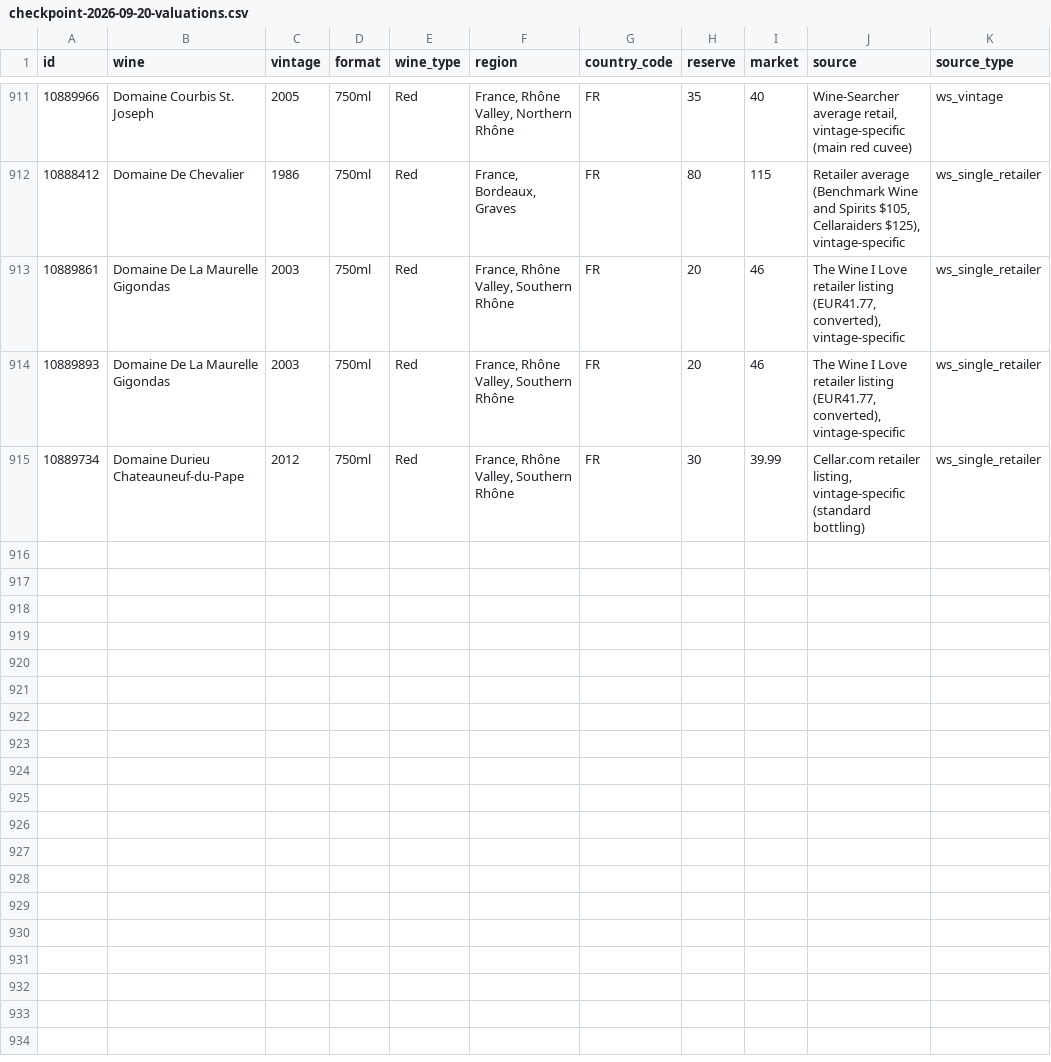
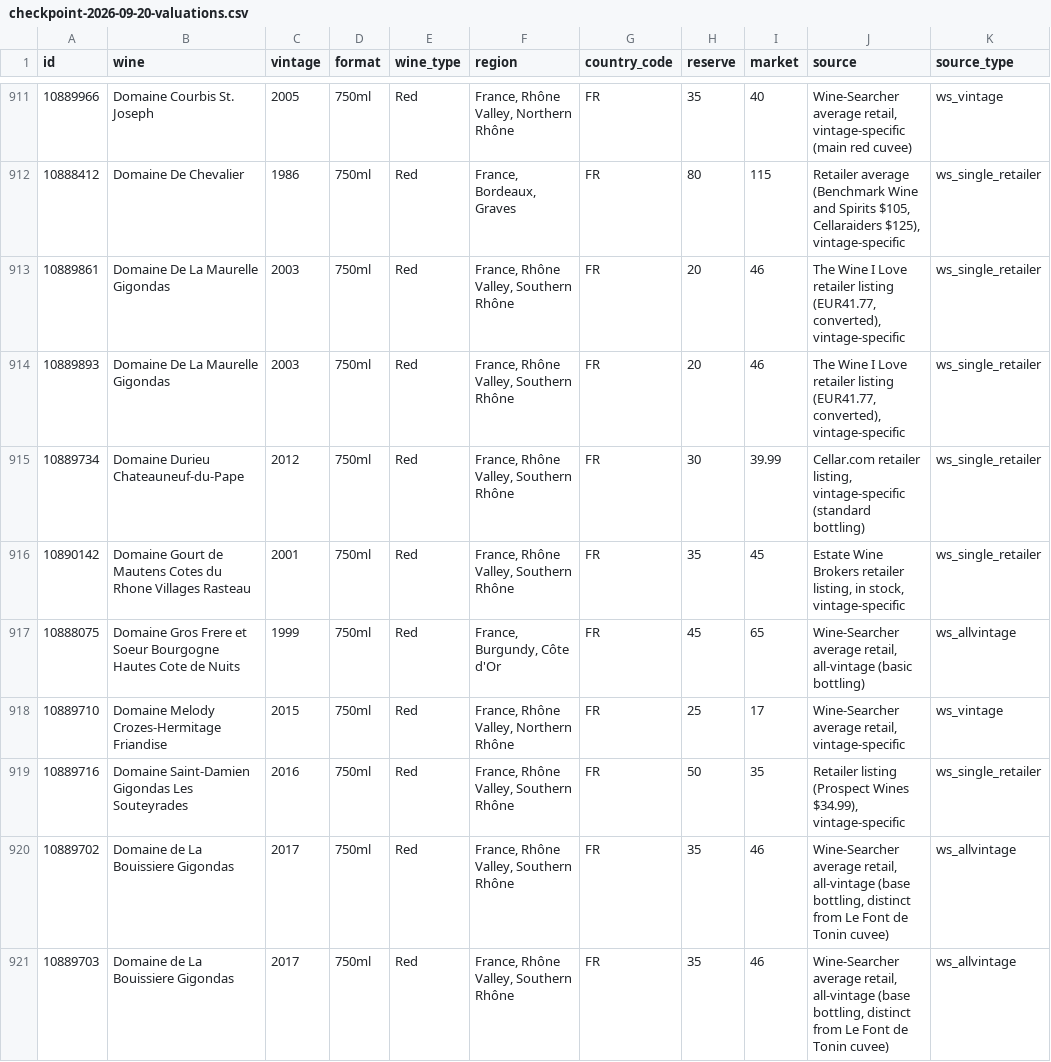
Before and after one commit to otplabs-io/agentic-auction-template, a CSV file: checkpoint-2026-09-20-valuations.csv, drawn as a sheet; only a part is shown, gaps mark what is left out; the diff names each change by its address in the sheet, - before the commit and + after, or states it on an @@ line.

```diff
--- a/checkpoint-2026-09-20-valuations.csv
+++ b/checkpoint-2026-09-20-valuations.csv
+row 916: 10890142 | Domaine Gourt de Mautens Cotes du Rhone Villages Rasteau | 2001 | 750ml | Red | France, Rhône Valley, Southern Rhône | FR | 35 | 45 | Estate Wine Brokers retailer listing, in stock, vintage-specific | ws_single_retailer
+row 917: 10888075 | Domaine Gros Frere et Soeur Bourgogne Hautes Cote de Nuits | 1999 | 750ml | Red | France, Burgundy, Côte d'Or | FR | 45 | 65 | Wine-Searcher average retail, all-vintage (basic bottling) | ws_allvintage
+row 918: 10889710 | Domaine Melody Crozes-Hermitage Friandise | 2015 | 750ml | Red | France, Rhône Valley, Northern Rhône | FR | 25 | 17 | Wine-Searcher average retail, vintage-specific | ws_vintage
+row 919: 10889716 | Domaine Saint-Damien Gigondas Les Souteyrades | 2016 | 750ml | Red | France, Rhône Valley, Southern Rhône | FR | 50 | 35 | Retailer listing (Prospect Wines $34.99), vintage-specific | ws_single_retailer
+row 920: 10889702 | Domaine de La Bouissiere Gigondas | 2017 | 750ml | Red | France, Rhône Valley, Southern Rhône | FR | 35 | 46 | Wine-Searcher average retail, all-vintage (base bottling, distinct from Le Font de Tonin cuvee) | ws_allvintage
+row 921: 10889703 | Domaine de La Bouissiere Gigondas | 2017 | 750ml | Red | France, Rhône Valley, Southern Rhône | FR | 35 | 46 | Wine-Searcher average retail, all-vintage (base bottling, distinct from Le Font de Tonin cuvee) | ws_allvintage
```
Also changed, not shown: price_cache.csv.
